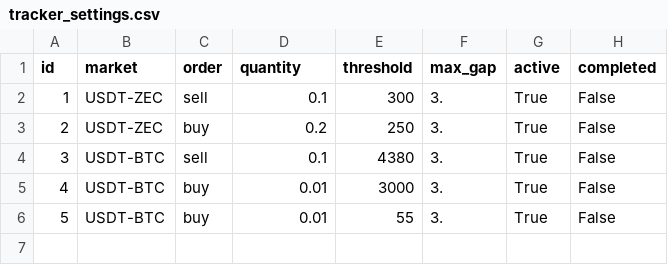
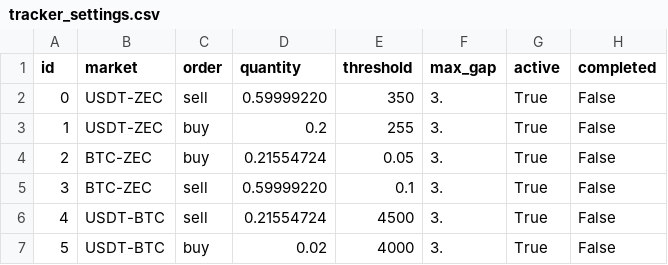
Before and after one commit to avidalh/BittrexTools, a CSV file: tracker_settings.csv, drawn as a sheet; removed rows and columns are numbered as before the commit, all else as after; the diff names each change by its address in the sheet, - before the commit and + after, or states it on an @@ line.

```diff
--- a/tracker_settings.csv
+++ b/tracker_settings.csv
@@ column A (id) renumbered between rows 2 and 7 @@
-D2 (quantity): 0.1
+D2 (quantity): 0.59999220
-E2 (threshold): 300
+E2 (threshold): 350
-E3 (threshold): 250
+E3 (threshold): 255
+row 4: 2 | BTC-ZEC | buy | 0.21554724 | 0.05 | 3. | True | False
+row 5: 3 | BTC-ZEC | sell | 0.59999220 | 0.1 | 3. | True | False
-D6 (quantity): 0.1
+D6 (quantity): 0.21554724
-E6 (threshold): 4380
+E6 (threshold): 4500
-D7 (quantity): 0.01
+D7 (quantity): 0.02
-E7 (threshold): 3000
+E7 (threshold): 4000
-row 6: 5 | USDT-BTC | buy | 0.01 | 55 | 3. | True | False
```
Also changed, not shown: 2 other files.
